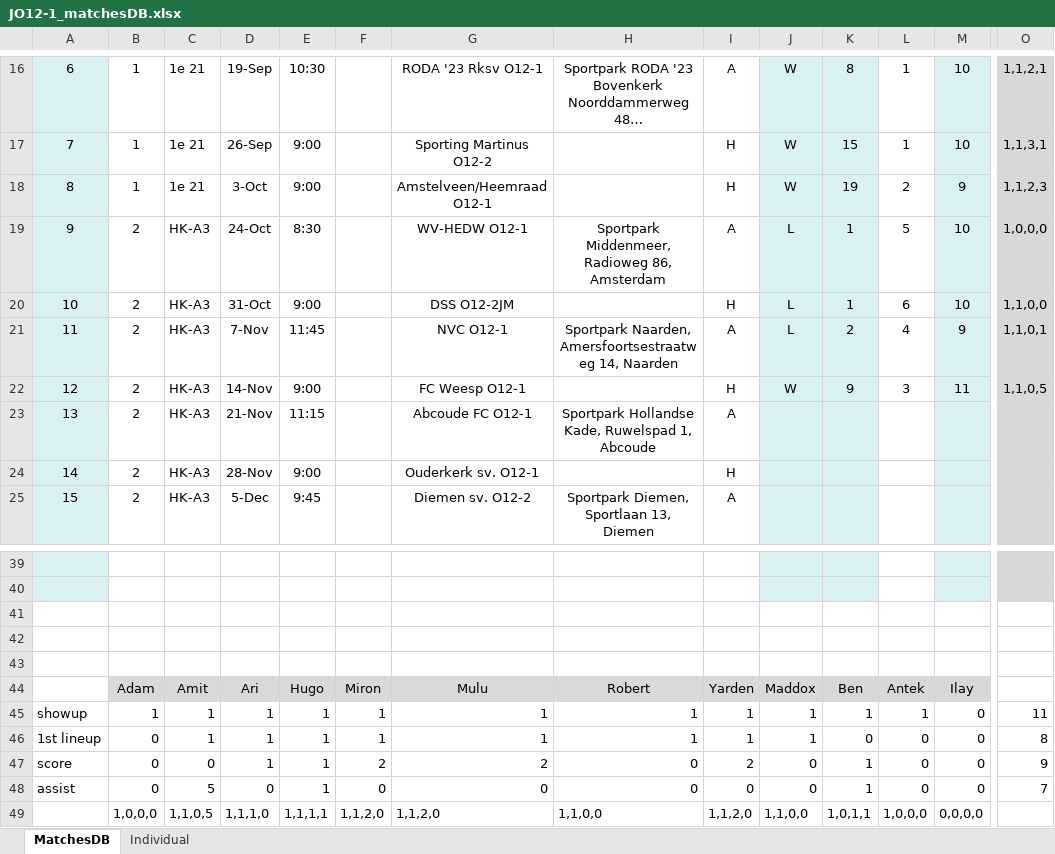
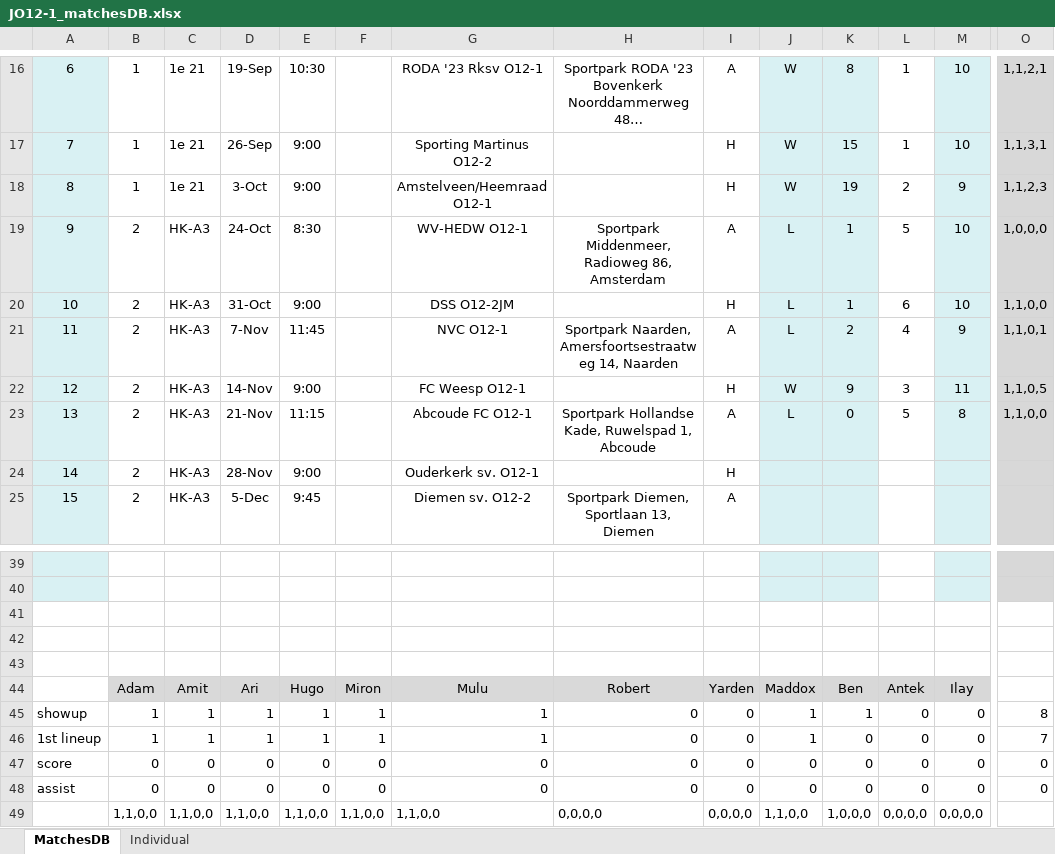
Before and after one commit to sifo-12/rkavic, an Excel workbook: JO12-1/JO12-1_matchesDB.xlsx, sheet MatchesDB, drawn as a sheet; only a part is shown, gaps mark what is left out; long unchanged cells end in …; values as stored, in another font and other column widths than the file's, no borders; charts and pictures not drawn; the diff covers the shown part only; the diff names each change by its address in the sheet, - before the commit and + after, or states it on an @@ line.

```diff
--- a/JO12-1/JO12-1_matchesDB.xlsx (sheet MatchesDB)
+++ b/JO12-1/JO12-1_matchesDB.xlsx (sheet MatchesDB)
-J23: (empty)
+J23: L
-K23: (empty)
+K23: 0
-L23: (empty)
+L23: 5
-M23: (empty)
+M23: 8
-O23: (empty)
+O23: 1,1,0,0
-H45:H46: 1
+H45:H46: 0
-I45:I46: 1
+I45:I46: 0
-L45: 1
+L45: 0
-O45: 11
+O45: 8
-B46: 0
+B46: 1
-O46: 8
+O46: 7
-D47: 1
+D47: 0
-E47:E48: 1
+E47:E48: 0
-F47: 2
+F47: 0
-G47: 2
+G47: 0
-I47: 2
+I47: 0
-K47:K48: 1
+K47:K48: 0
-O47: 9
+O47: 0
-C48: 5
+C48: 0
-O48: 7
+O48: 0
-B49: 1,0,0,0
+B49: 1,1,0,0
-C49: 1,1,0,5
+C49: 1,1,0,0
-D49: 1,1,1,0
+D49: 1,1,0,0
-E49: 1,1,1,1
+E49: 1,1,0,0
-F49: 1,1,2,0
+F49: 1,1,0,0
-G49: 1,1,2,0
+G49: 1,1,0,0
-H49: 1,1,0,0
+H49: 0,0,0,0
-I49: 1,1,2,0
+I49: 0,0,0,0
-K49: 1,0,1,1
+K49: 1,0,0,0
-L49: 1,0,0,0
+L49: 0,0,0,0
```
Also changed, not shown: 16 edited cells elsewhere in this sheet, sheet Individual.
